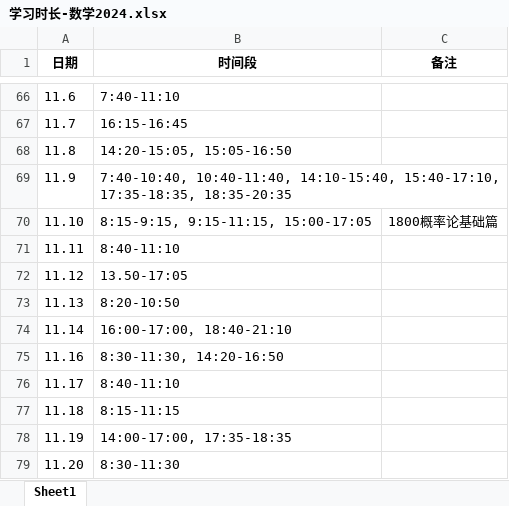
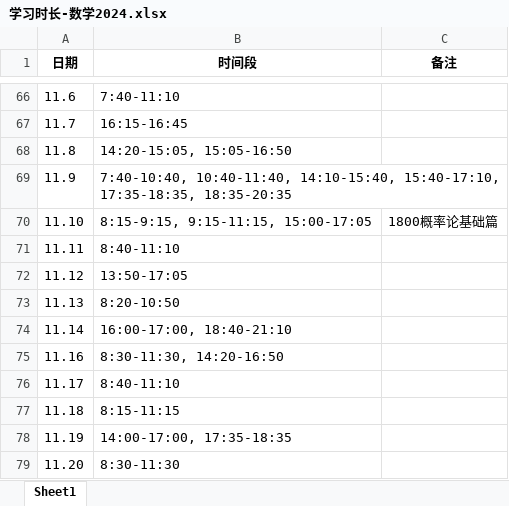
Before and after one commit to virtualxiaoman/kaoyan, an Excel workbook: data/xslx/学习时长-数学2024.xlsx, sheet Sheet1, drawn as a sheet; only a part is shown, gaps mark what is left out; values as stored, in another font and other column widths than the file's, no borders; the diff names each change by its address in the sheet, - before the commit and + after, or states it on an @@ line.

```diff
--- a/data/xslx/学习时长-数学2024.xlsx (sheet Sheet1)
+++ b/data/xslx/学习时长-数学2024.xlsx (sheet Sheet1)
-B72 (时间段): 13.50-17:05
+B72 (时间段): 13:50-17:05
-B74 (时间段): 16:00-17:00， 18:40-21:10
+B74 (时间段): 16:00-17:00, 18:40-21:10
```
Also changed, not shown: data/xslx/正确率-概率论2024.xlsx, data/xslx/正确率-线代2024.xlsx, 5 other files.
